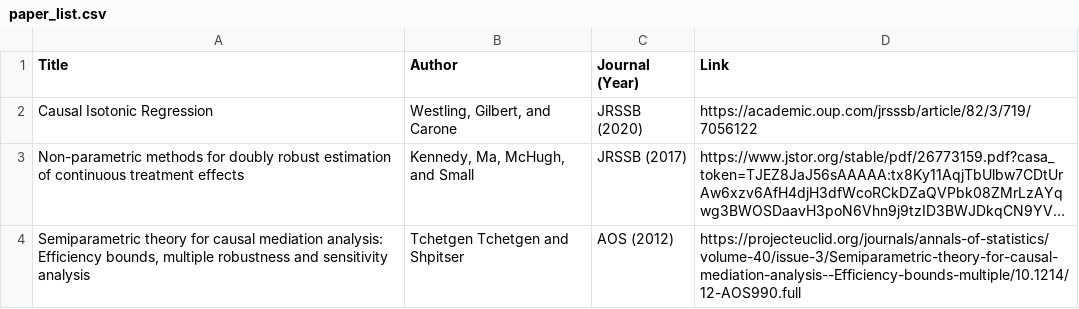
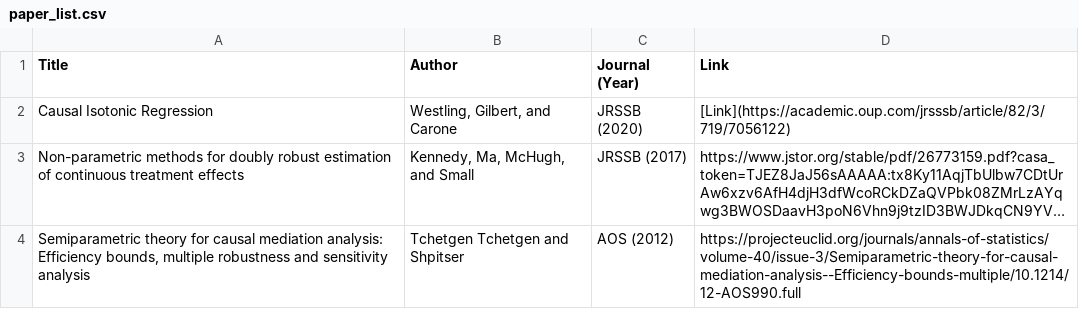
Before and after one commit to calebleedy/ISU-Causal, a CSV file: Papers/paper_list.csv, drawn as a sheet; long unchanged cells end in …; the diff names each change by its address in the sheet, - before the commit and + after, or states it on an @@ line.

Commit message:
Changed link.

```diff
--- a/Papers/paper_list.csv
+++ b/Papers/paper_list.csv
-D2 (Link): https://academic.oup.com/jrsssb/article/82/3/719/7056122
+D2 (Link): [Link](https://academic.oup.com/jrsssb/article/82/3/719/7056122)
```
Also changed, not shown: 2 other files.
